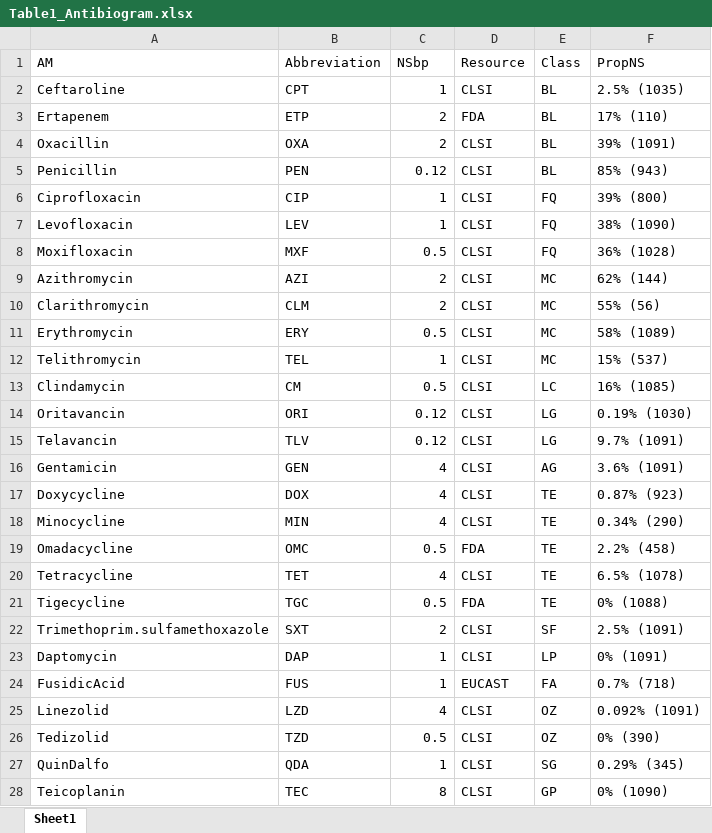
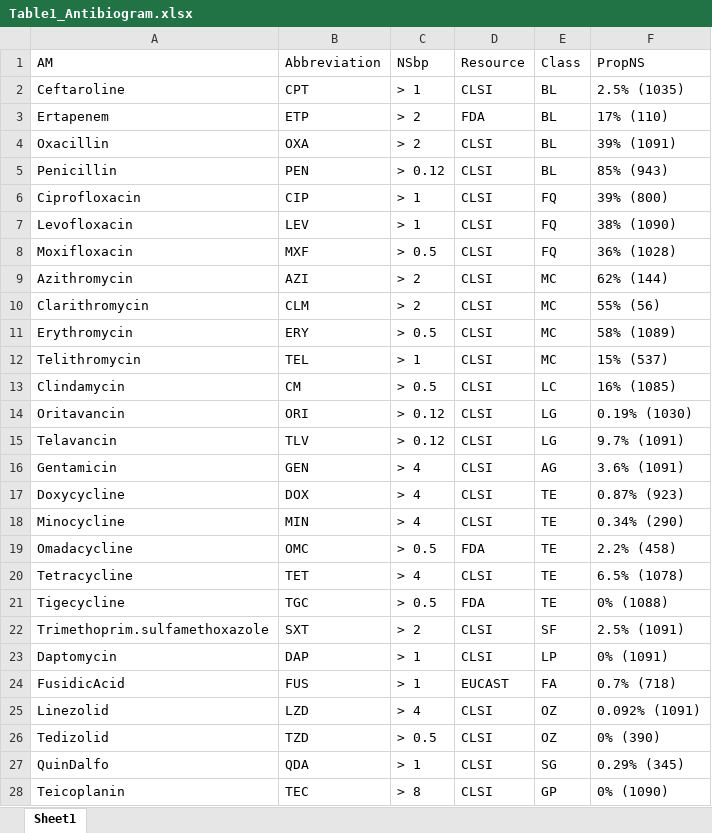
Before and after one commit to clcazer/Cazer2020_S_Aureus_MDR_ML, an Excel workbook: results/Table1_Antibiogram.xlsx, sheet Sheet1, drawn as a sheet; only a part is shown; values as stored, in another font and other column widths than the file's, no borders; the diff covers the shown part only; the diff names each change by its address in the sheet, - before the commit and + after, or states it on an @@ line.

Commit message:
table 1 format

```diff
--- a/results/Table1_Antibiogram.xlsx (sheet Sheet1)
+++ b/results/Table1_Antibiogram.xlsx (sheet Sheet1)
-C2 (NSbp): 1
+C2 (NSbp): > 1
-C3:C4 (NSbp): 2
+C3:C4 (NSbp): > 2
-C5 (NSbp): 0.12
+C5 (NSbp): > 0.12
-C6:C7 (NSbp): 1
+C6:C7 (NSbp): > 1
-C8 (NSbp): 0.5
+C8 (NSbp): > 0.5
-C9:C10 (NSbp): 2
+C9:C10 (NSbp): > 2
-C11 (NSbp): 0.5
+C11 (NSbp): > 0.5
-C12 (NSbp): 1
+C12 (NSbp): > 1
-C13 (NSbp): 0.5
+C13 (NSbp): > 0.5
-C14:C15 (NSbp): 0.12
+C14:C15 (NSbp): > 0.12
-C16:C18 (NSbp): 4
+C16:C18 (NSbp): > 4
-C19 (NSbp): 0.5
+C19 (NSbp): > 0.5
-C20 (NSbp): 4
+C20 (NSbp): > 4
-C21 (NSbp): 0.5
+C21 (NSbp): > 0.5
-C22 (NSbp): 2
+C22 (NSbp): > 2
-C23:C24 (NSbp): 1
+C23:C24 (NSbp): > 1
-C25 (NSbp): 4
+C25 (NSbp): > 4
-C26 (NSbp): 0.5
+C26 (NSbp): > 0.5
-C27 (NSbp): 1
+C27 (NSbp): > 1
-C28 (NSbp): 8
+C28 (NSbp): > 8
```
Also changed, not shown: 1 edited cell elsewhere in this sheet.
